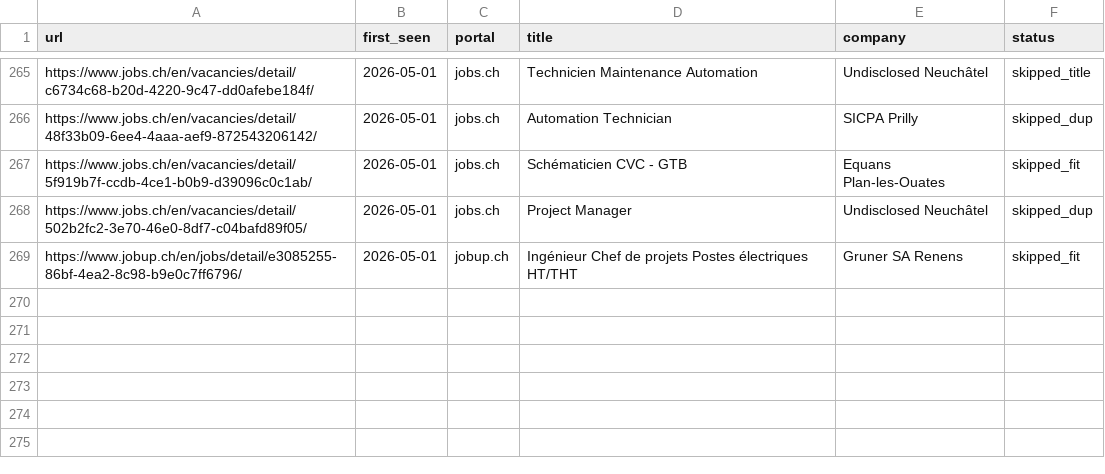
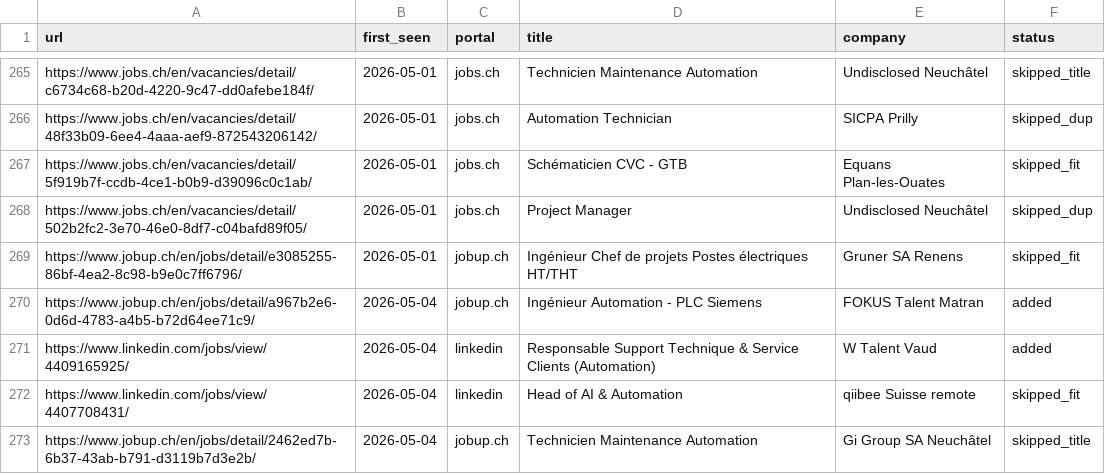
Before and after one commit to vandervan0001/career-ops, a TSV file: data/scan-history.tsv, drawn as a sheet; only a part is shown, gaps mark what is left out; the diff names each change by its address in the sheet, - before the commit and + after, or states it on an @@ line.

```diff
--- a/data/scan-history.tsv
+++ b/data/scan-history.tsv
+row 270: https://www.jobup.ch/en/jobs/detail/a967b2e6-0d6d-4783-a4b5-b72d64ee71c9/ | 2026-05-04 | jobup.ch | Ingénieur Automation - PLC Siemens | FOKUS Talent Matran | added
+row 271: https://www.linkedin.com/jobs/view/4409165925/ | 2026-05-04 | linkedin | Responsable Support Technique & Service Clients (Automation) | W Talent Vaud | added
+row 272: https://www.linkedin.com/jobs/view/4407708431/ | 2026-05-04 | linkedin | Head of AI & Automation | qiibee Suisse remote | skipped_fit
+row 273: https://www.jobup.ch/en/jobs/detail/2462ed7b-6b37-43ab-b791-d3119b7d3e2b/ | 2026-05-04 | jobup.ch | Technicien Maintenance Automation | Gi Group SA Neuchâtel | skipped_title
```
Also changed, not shown: 6 other files.
